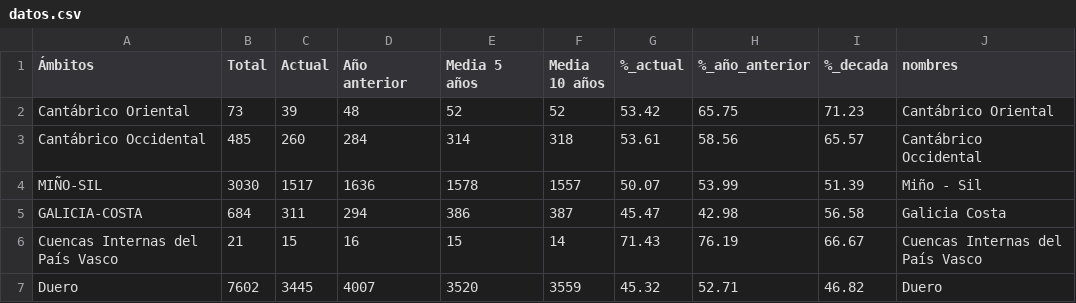
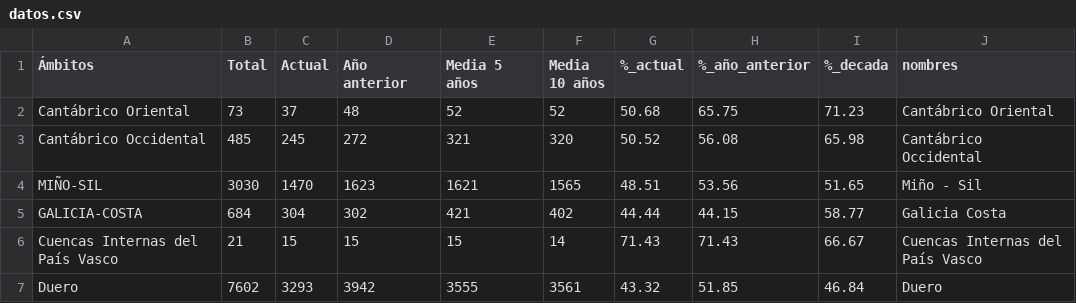
Before and after one commit to Newtral-datos/embalses_automatico, a CSV file: graficos/cuencas/datos.csv, drawn as a sheet; only a part is shown; the diff covers the shown part only.

```diff
--- a/graficos/cuencas/datos.csv
+++ b/graficos/cuencas/datos.csv
@@ -1,7 +1,7 @@
 Ámbitos,Total,Actual,Año anterior,Media 5 años,Media 10 años,%_actual,%_año_anterior,%_decada,nombres
-Cantábrico Oriental,73,39,48,52,52,53.42,65.75,71.23,Cantábrico Oriental
-Cantábrico Occidental,485,260,284,314,318,53.61,58.56,65.57,Cantábrico Occidental
-MIÑO-SIL,3030,1517,1636,1578,1557,50.07,53.99,51.39,Miño - Sil
-GALICIA-COSTA,684,311,294,386,387,45.47,42.98,56.58,Galicia Costa
-Cuencas Internas del País Vasco,21,15,16,15,14,71.43,76.19,66.67,Cuencas Internas del País Vasco
-Duero,7602,3445,4007,3520,3559,45.32,52.71,46.82,Duero
+Cantábrico Oriental,73,37,48,52,52,50.68,65.75,71.23,Cantábrico Oriental
+Cantábrico Occidental,485,245,272,321,320,50.52,56.08,65.98,Cantábrico Occidental
+MIÑO-SIL,3030,1470,1623,1621,1565,48.51,53.56,51.65,Miño - Sil
+GALICIA-COSTA,684,304,302,421,402,44.44,44.15,58.77,Galicia Costa
+Cuencas Internas del País Vasco,21,15,15,15,14,71.43,71.43,66.67,Cuencas Internas del País Vasco
+Duero,7602,3293,3942,3555,3561,43.32,51.85,46.84,Duero
```
Also changed, not shown: 85 edited cells elsewhere in this file, historicos/cuencas.csv, 1 other file.
